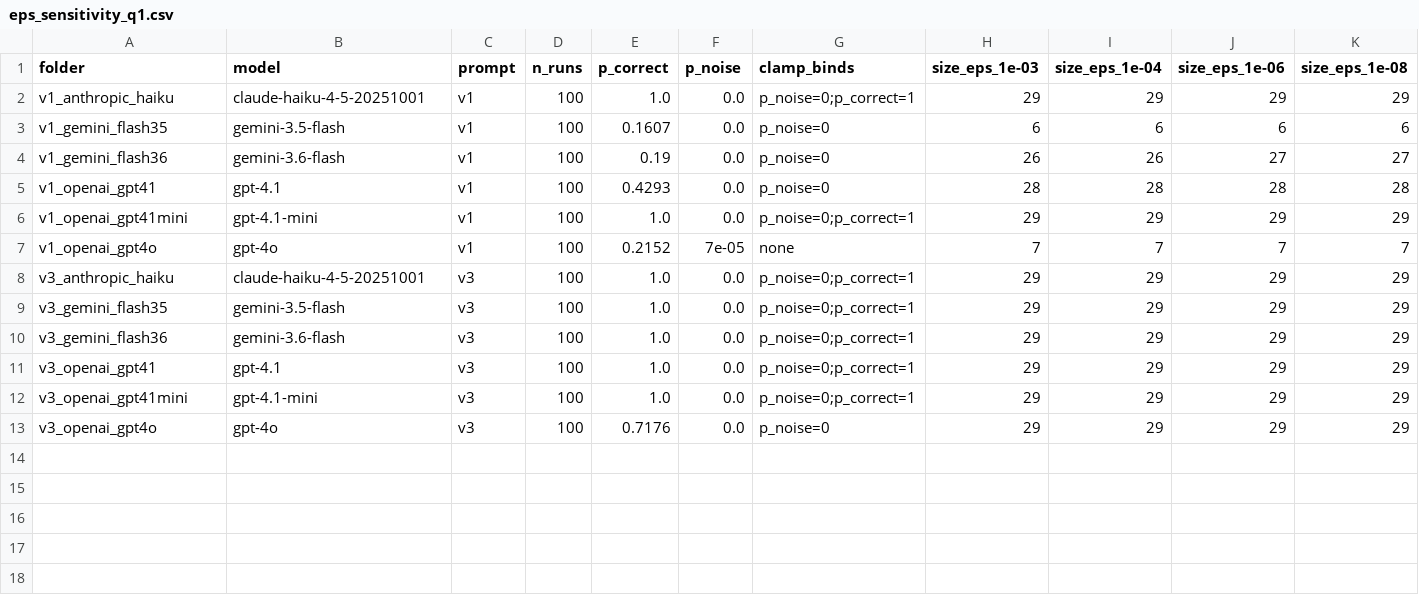
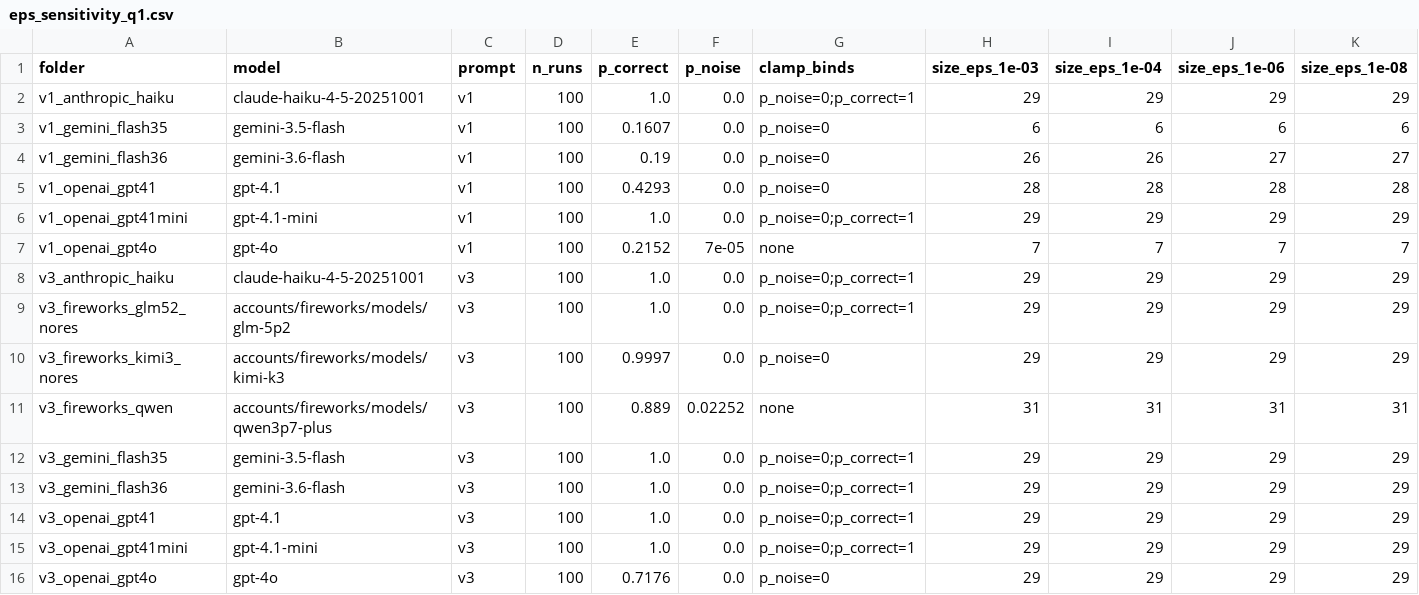
Before and after one commit to emilijamilanovic/master_thesis, a CSV file: results/analysis/eps_sensitivity_q1.csv, drawn as a sheet; only a part is shown; rows hold the shown columns only; the diff names each change by its address in the sheet, - before the commit and + after, or states it on an @@ line.

Commit message:
Trim the comments; fix the cross-folder voter import; consolidate the eps results

```diff
--- a/results/analysis/eps_sensitivity_q1.csv
+++ b/results/analysis/eps_sensitivity_q1.csv
+row 9: v3_fireworks_glm52_nores | accounts/fireworks/models/glm-5p2 | v3 | 100 | 1.0 | 0.0 | p_noise=0;p_correct=1 | 29 | 29 | 29 | 29
+row 10: v3_fireworks_kimi3_nores | accounts/fireworks/models/kimi-k3 | v3 | 100 | 0.9997 | 0.0 | p_noise=0 | 29 | 29 | 29 | 29
+row 11: v3_fireworks_qwen | accounts/fireworks/models/qwen3p7-plus | v3 | 100 | 0.889 | 0.02252 | none | 31 | 31 | 31 | 31
```
Also changed, not shown: 21 other files.
